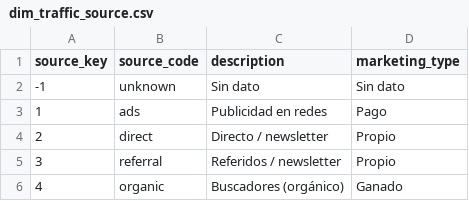
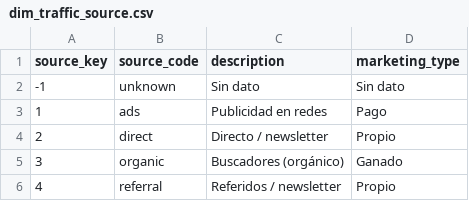
Before and after one commit to ramirocoletto/practica-imond, a CSV file: dw/dim_traffic_source.csv, drawn as a sheet.

```diff
--- a/dw/dim_traffic_source.csv
+++ b/dw/dim_traffic_source.csv
@@ -4,3 +4,3 @@ source_key,source_code,description,marketing_type
 2,direct,Directo / newsletter,Propio
-3,referral,Referidos / newsletter,Propio
-4,organic,Buscadores (orgánico),Ganado
+3,organic,Buscadores (orgánico),Ganado
+4,referral,Referidos / newsletter,Propio
```
Also changed, not shown: dw/dim_date.csv, dw/dim_order_status.csv, 20 other files.
